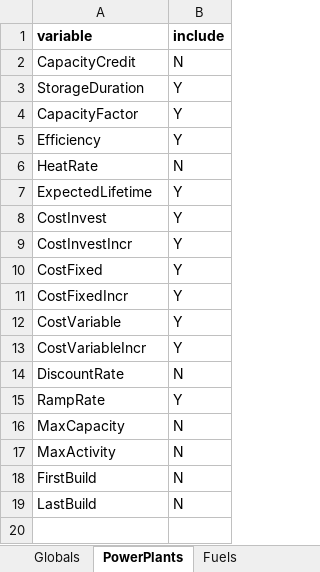
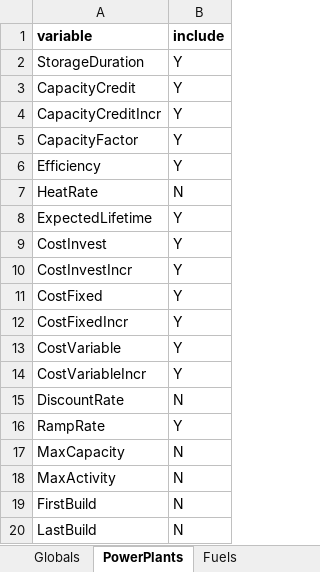
Before and after one commit to coopercenter/temoatools, an Excel workbook: projects/va_emerging_tech/data/sensitivityVariables_emerging_tech.xlsx, sheet PowerPlants, drawn as a sheet; values as stored, in another font and other column widths than the file's, no borders; conditional formats not drawn; removed rows and columns are numbered as before the commit, all else as after; the diff names each change by its address in the sheet, - before the commit and + after, or states it on an @@ line.

```diff
--- a/projects/va_emerging_tech/data/sensitivityVariables_emerging_tech.xlsx (sheet PowerPlants)
+++ b/projects/va_emerging_tech/data/sensitivityVariables_emerging_tech.xlsx (sheet PowerPlants)
-row 2: CapacityCredit | N
+row 3: CapacityCredit | Y
+row 4: CapacityCreditIncr | Y
```
Also changed, not shown: sheet Fuels, sheet Globals, projects/va_emerging_tech/analyze_inputs/ATB_data_analysis_2025/2020_ATB_CostProjections.xlsx, projects/va_emerging_tech/data/scenarios_emerging_tech.xlsx, 13 other files.
